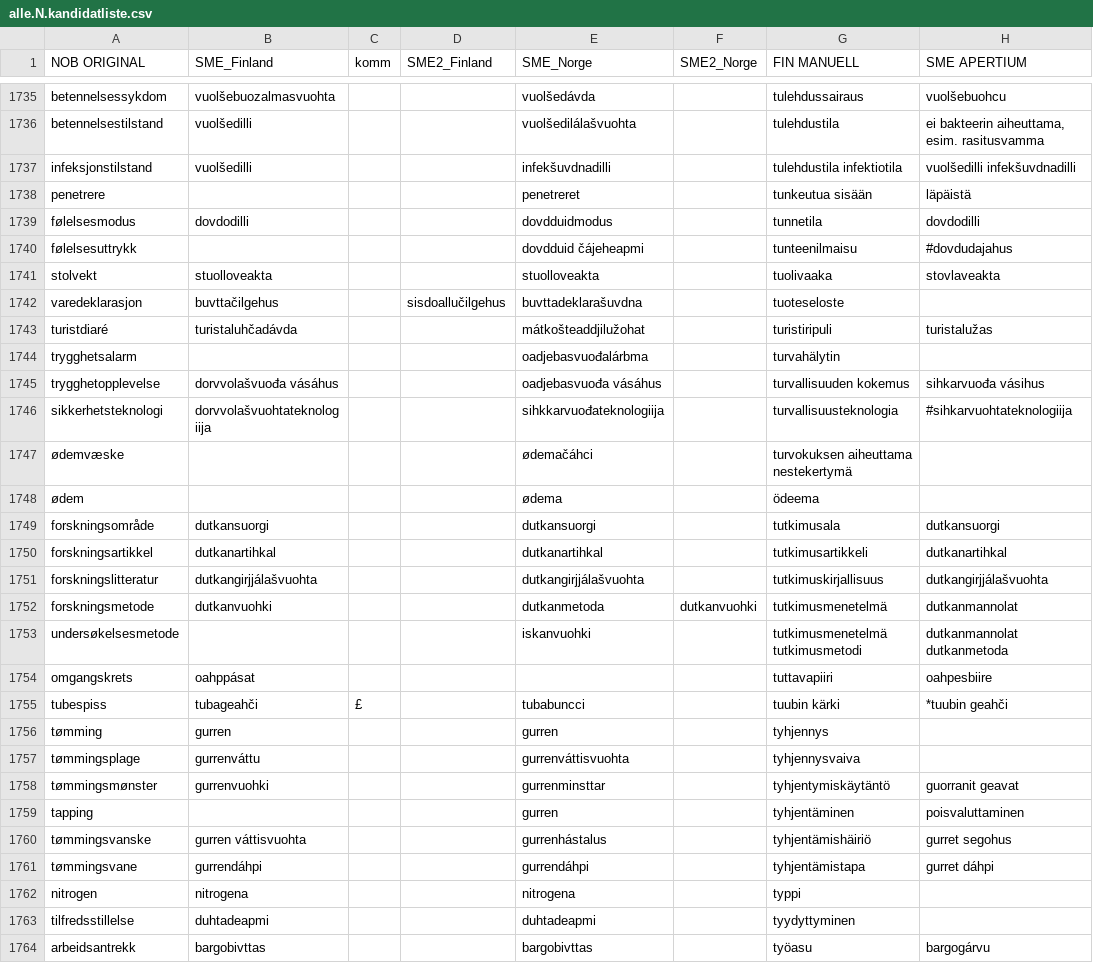
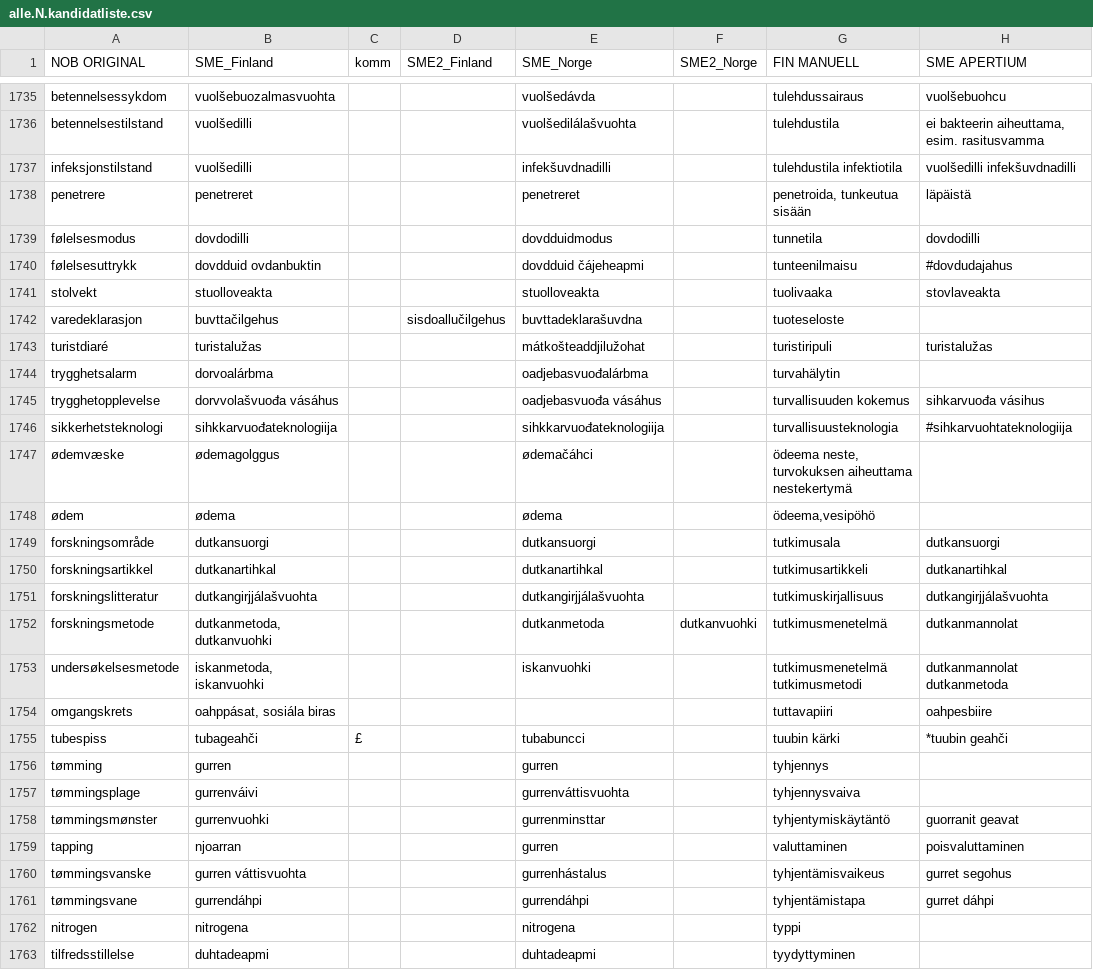
Before and after one commit to giellalt/term-sme-x-nursing, a CSV file: materiale/norsk/grunnleggende_sykepleie/alle.N.kandidatliste.csv, drawn as a sheet; only a part is shown, gaps mark what is left out; the shorter side is filled out with more unchanged rows; the diff covers the shown part only; the diff names each change by its address in the sheet, - before the commit and + after, or states it on an @@ line.

```diff
--- a/materiale/norsk/grunnleggende_sykepleie/alle.N.kandidatliste.csv
+++ b/materiale/norsk/grunnleggende_sykepleie/alle.N.kandidatliste.csv
-B1738 (SME_Finland): (empty)
+B1738 (SME_Finland): penetreret
-G1738 (FIN MANUELL): tunkeutua sisään
+G1738 (FIN MANUELL): penetroida, tunkeutua sisään
-B1740 (SME_Finland): (empty)
+B1740 (SME_Finland): dovdduid ovdanbuktin
-B1743 (SME_Finland): turistaluhčadávda
+B1743 (SME_Finland): turistalužas
-B1744 (SME_Finland): (empty)
+B1744 (SME_Finland): dorvoalárbma
-B1746 (SME_Finland): dorvvolašvuohtateknologiija
+B1746 (SME_Finland): sihkkarvuođateknologiija
-B1747 (SME_Finland): (empty)
+B1747 (SME_Finland): ødemagolggus
-G1747 (FIN MANUELL): turvokuksen aiheuttama nestekertymä
+G1747 (FIN MANUELL): ödeema neste, turvokuksen aiheuttama nestekertymä
-B1748 (SME_Finland): (empty)
+B1748 (SME_Finland): ødema
-G1748 (FIN MANUELL): ödeema
+G1748 (FIN MANUELL): ödeema,vesipöhö
-B1752 (SME_Finland): dutkanvuohki
+B1752 (SME_Finland): dutkanmetoda, dutkanvuohki
-B1753 (SME_Finland): (empty)
+B1753 (SME_Finland): iskanmetoda, iskanvuohki
-B1754 (SME_Finland): oahppásat
+B1754 (SME_Finland): oahppásat, sosiála biras
-B1757 (SME_Finland): gurrenváttu
+B1757 (SME_Finland): gurrenváivi
-B1759 (SME_Finland): (empty)
+B1759 (SME_Finland): njoarran
-G1759 (FIN MANUELL): tyhjentäminen
+G1759 (FIN MANUELL): valuttaminen
-G1760 (FIN MANUELL): tyhjentämishäiriö
+G1760 (FIN MANUELL): tyhjentämisvaikeus
```
Also changed, not shown: 3 removed rows and 42 edited cells elsewhere in this file.
